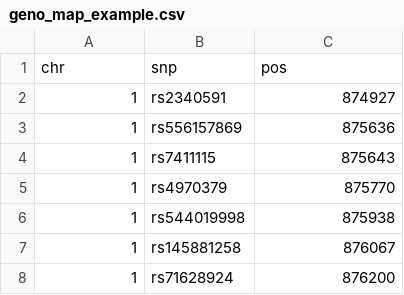
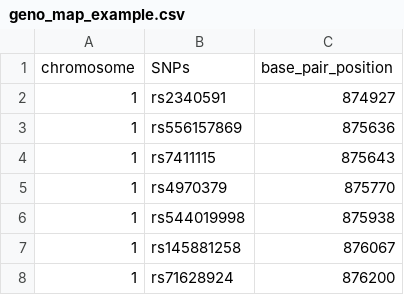
Before and after one commit to lupiA/Cross-Ancestry-Portability, a CSV file: geno_map_example.csv, drawn as a sheet; only a part is shown.

Commit message:
Update geno_map_example.csv

```diff
--- a/geno_map_example.csv
+++ b/geno_map_example.csv
@@ -1,2 +1,2 @@
-"chr","snp","pos"
+"chromosome","SNPs","base_pair_position"
 1,"rs2340591",874927
```
